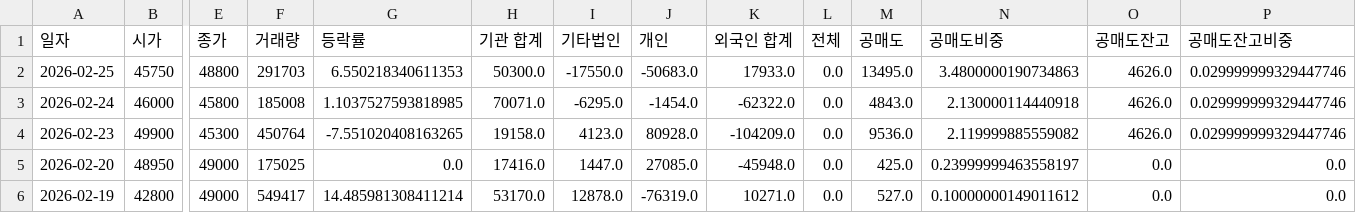
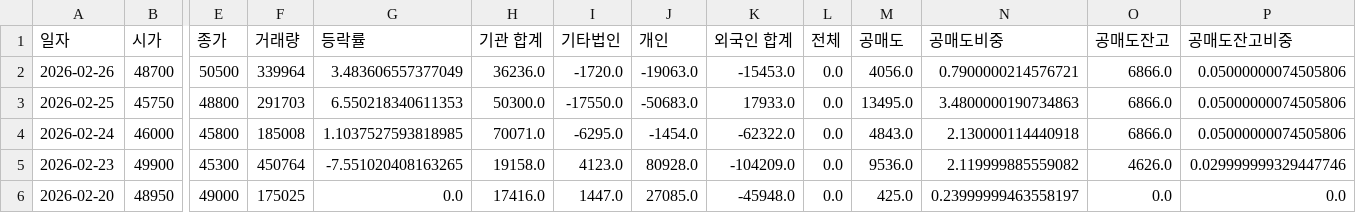
Before and after one commit to ccyun95/Medical_health_beauty_work, a CSV file: data/Hans_Biomed_042520_stock_data.csv, drawn as a sheet; only a part is shown, gaps mark what is left out; the shorter side is filled out with more unchanged rows; addresses are those after the commit; rows hold the shown columns only; the diff names each change by its address in the sheet, - before the commit and + after, or states it on an @@ line.

```diff
--- a/data/Hans_Biomed_042520_stock_data.csv
+++ b/data/Hans_Biomed_042520_stock_data.csv
+row 2: 2026-02-26 | 48700 | 50500 | 339964 | 3.483606557377049 | 36236.0 | -1720.0 | -19063.0 | -15453.0 | 0.0 | 4056.0 | 0.7900000214576721 | 6866.0 | 0.05000000074505806
-O3:O4 (공매도잔고): 4626.0
+O3:O4 (공매도잔고): 6866.0
-P3:P4 (공매도잔고비중): 0.029999999329447746
+P3:P4 (공매도잔고비중): 0.05000000074505806
```
Also changed, not shown: data/Classys_214150_stock_data.csv, data/Hugel_145020_stock_data.csv, 14 other files.
